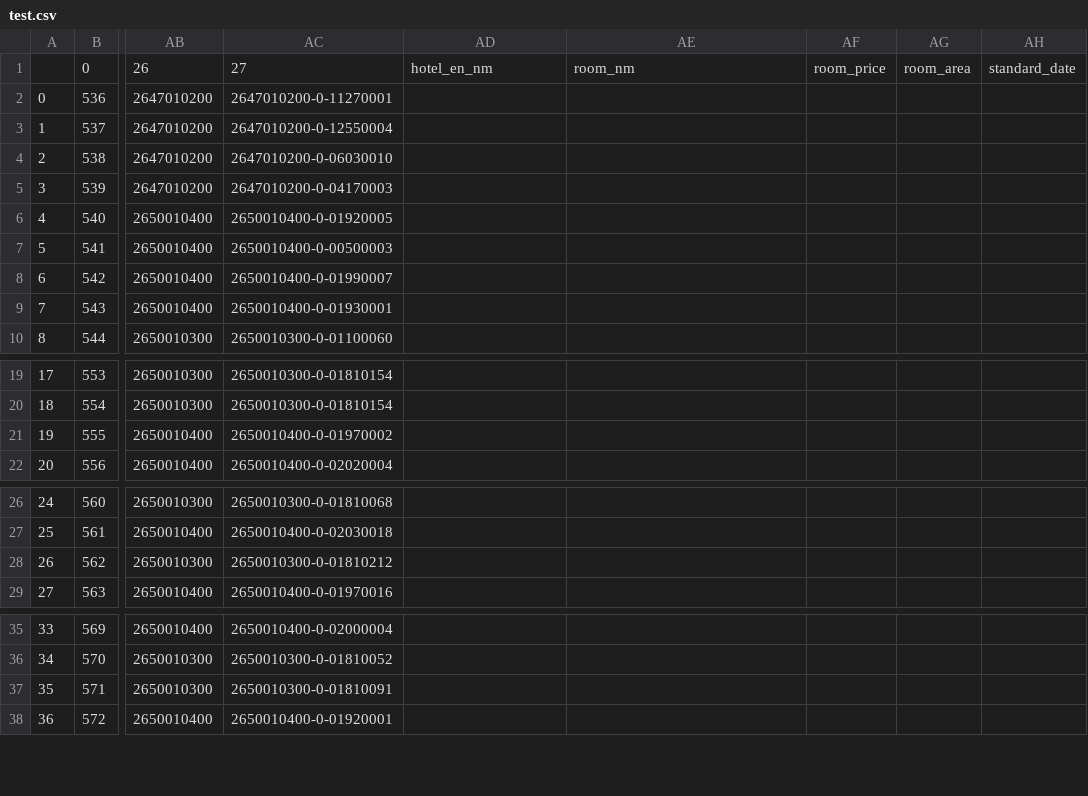
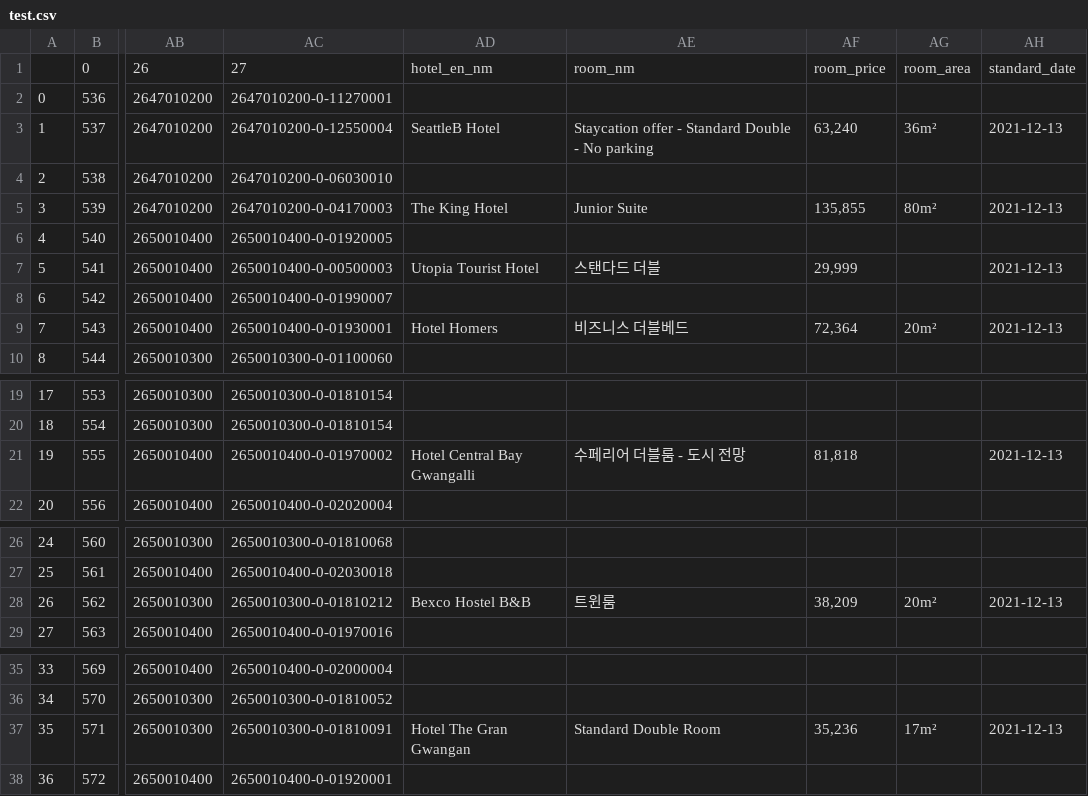
Before and after one commit to 2hongbi/dev-study, a CSV file: src/test.csv, drawn as a sheet; only a part is shown, gaps mark what is left out; the diff names each change by its address in the sheet, - before the commit and + after, or states it on an @@ line.

```diff
--- a/src/test.csv
+++ b/src/test.csv
-AD3: (empty)
+AD3: SeattleB Hotel
-AE3: (empty)
+AE3: Staycation offer - Standard Double - No parking
-AF3: (empty)
+AF3: 63,240
-AG3: (empty)
+AG3: 36m²
-AH3: (empty)
+AH3: 2021-12-13
-AD5: (empty)
+AD5: The King Hotel
-AE5: (empty)
+AE5: Junior Suite
-AF5: (empty)
+AF5: 135,855
-AG5: (empty)
+AG5: 80m²
-AH5: (empty)
+AH5: 2021-12-13
-AD7: (empty)
+AD7: Utopia Tourist Hotel
-AE7: (empty)
+AE7: 스탠다드 더블
-AF7: (empty)
+AF7: 29,999
-AH7: (empty)
+AH7: 2021-12-13
-AD9: (empty)
+AD9: Hotel Homers
-AE9: (empty)
+AE9: 비즈니스 더블베드
-AF9: (empty)
+AF9: 72,364
-AG9: (empty)
+AG9: 20m²
-AH9: (empty)
+AH9: 2021-12-13
-AD21: (empty)
+AD21: Hotel Central Bay Gwangalli
-AE21: (empty)
+AE21: 수페리어 더블룸 - 도시 전망
-AF21: (empty)
+AF21: 81,818
-AH21: (empty)
+AH21: 2021-12-13
-AD28: (empty)
+AD28: Bexco Hostel B&B
-AE28: (empty)
+AE28: 트윈룸
-AF28: (empty)
+AF28: 38,209
-AG28: (empty)
+AG28: 20m²
-AH28: (empty)
+AH28: 2021-12-13
-AD37: (empty)
+AD37: Hotel The Gran Gwangan
-AE37: (empty)
+AE37: Standard Double Room
-AF37: (empty)
+AF37: 35,236
-AG37: (empty)
+AG37: 17m²
-AH37: (empty)
+AH37: 2021-12-13
```
Also changed, not shown: 5 other files.
